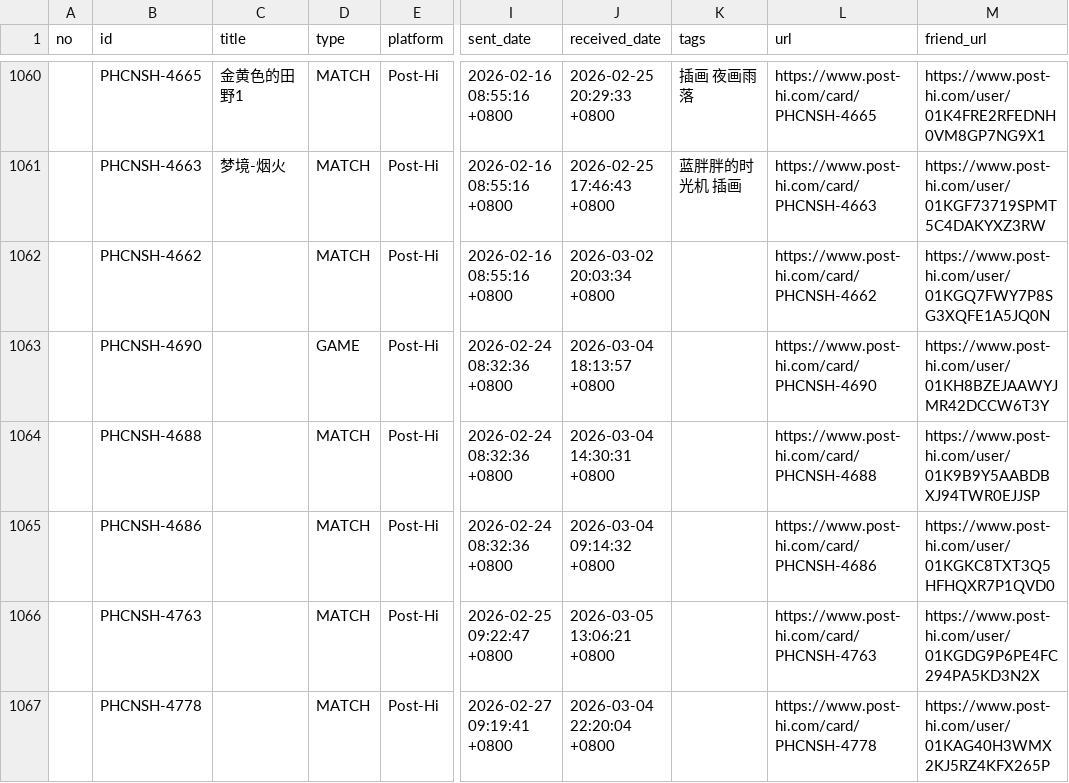
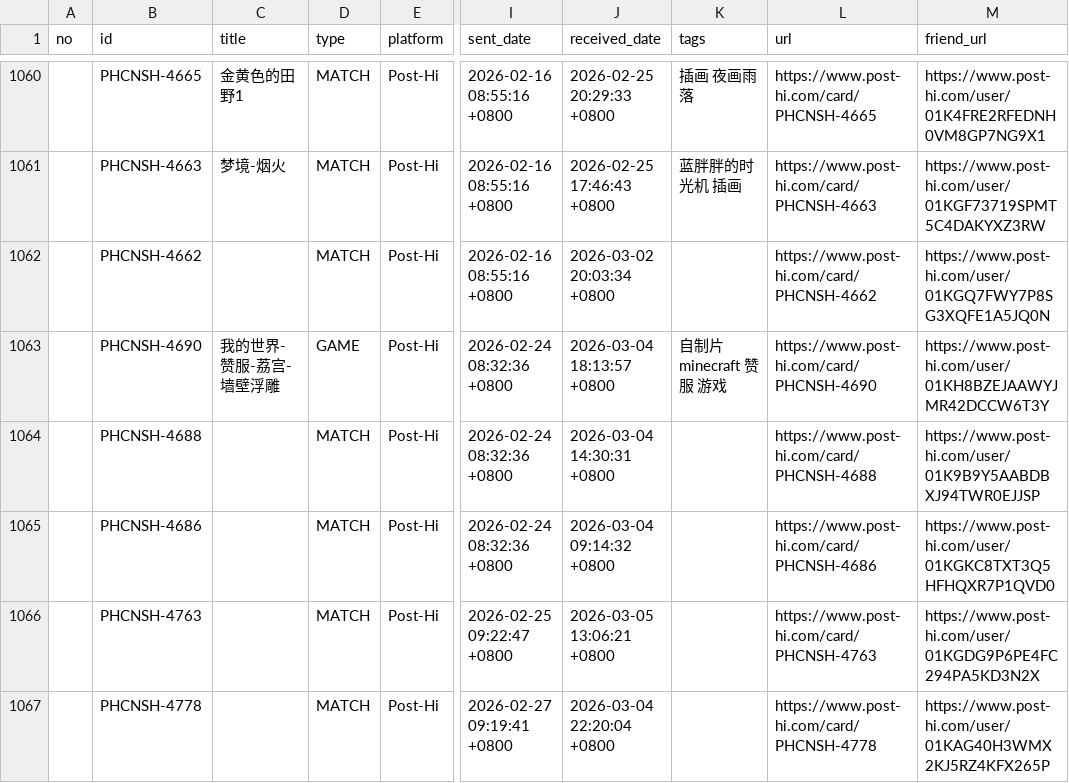
Before and after one commit to JiYouMCC/postcards, a CSV file: _data/sent.csv, drawn as a sheet; only a part is shown, gaps mark what is left out; the diff names each change by its address in the sheet, - before the commit and + after, or states it on an @@ line.

Commit message:
Add info

```diff
--- a/_data/sent.csv
+++ b/_data/sent.csv
-C1063 (title): (empty)
+C1063 (title): 我的世界-赞服-荔宫-墙壁浮雕
-K1063 (tags): (empty)
+K1063 (tags): 自制片 minecraft 赞服 游戏
```
